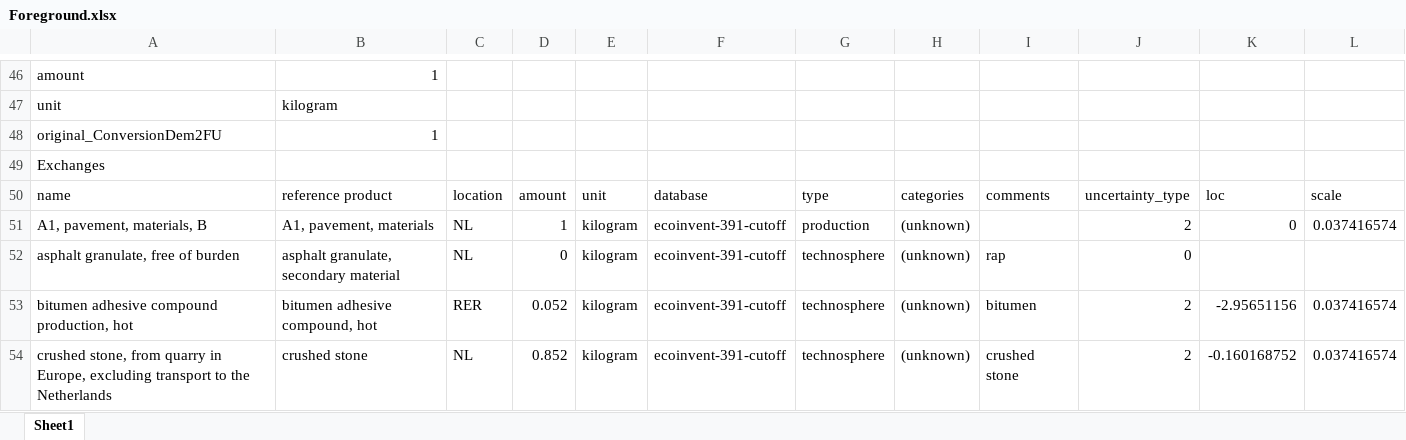
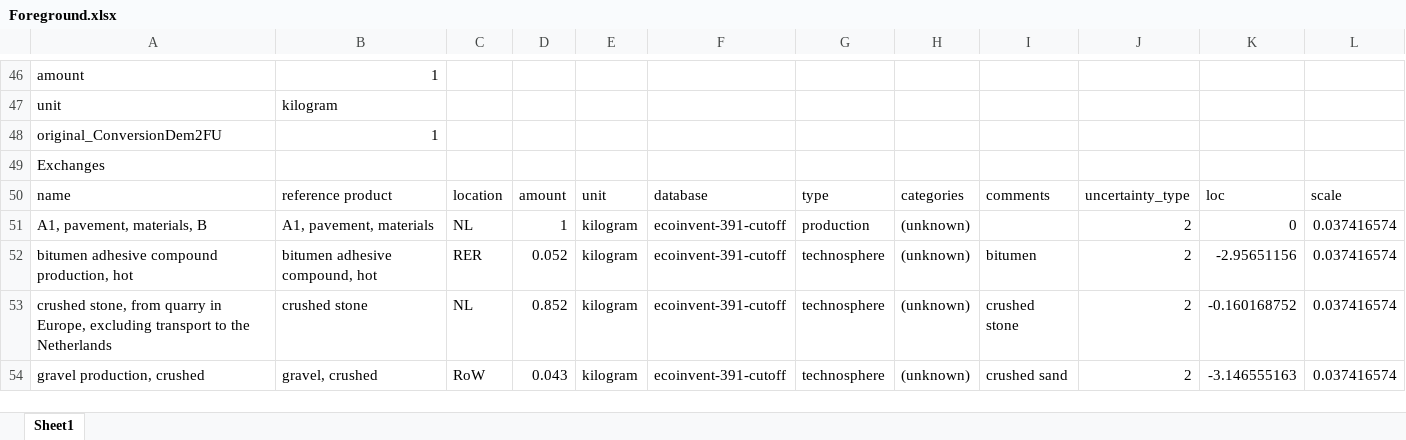
Before and after one commit to andreavargasf/ua_pmlca, an Excel workbook: notebooks/Foreground.xlsx, sheet Sheet1, drawn as a sheet; only a part is shown, gaps mark what is left out; the shorter side is filled out with more unchanged rows; values as stored, in another font and other column widths than the file's, no borders; the diff covers the shown part only; the diff names each change by its address in the sheet, - before the commit and + after, or states it on an @@ line.

```diff
--- a/notebooks/Foreground.xlsx (sheet Sheet1)
+++ b/notebooks/Foreground.xlsx (sheet Sheet1)
-row 52: asphalt granulate, free of burden | asphalt granulate, secondary material | NL | 0 | kilogram | ecoinvent-391-cutoff | technosphere | (unknown) | rap | 0
```
Also changed, not shown: 3 removed rows and 15 edited cells elsewhere in this sheet, formulas that keep their value, notebooks/Uncertainties.xlsx, 18 other files.
